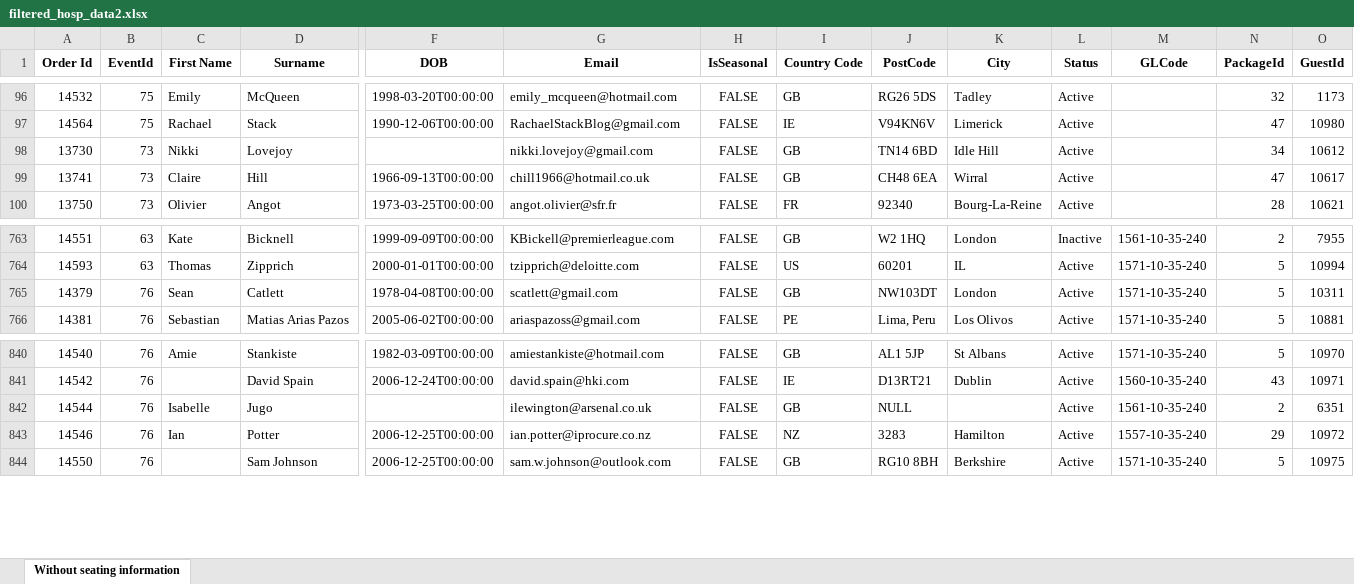
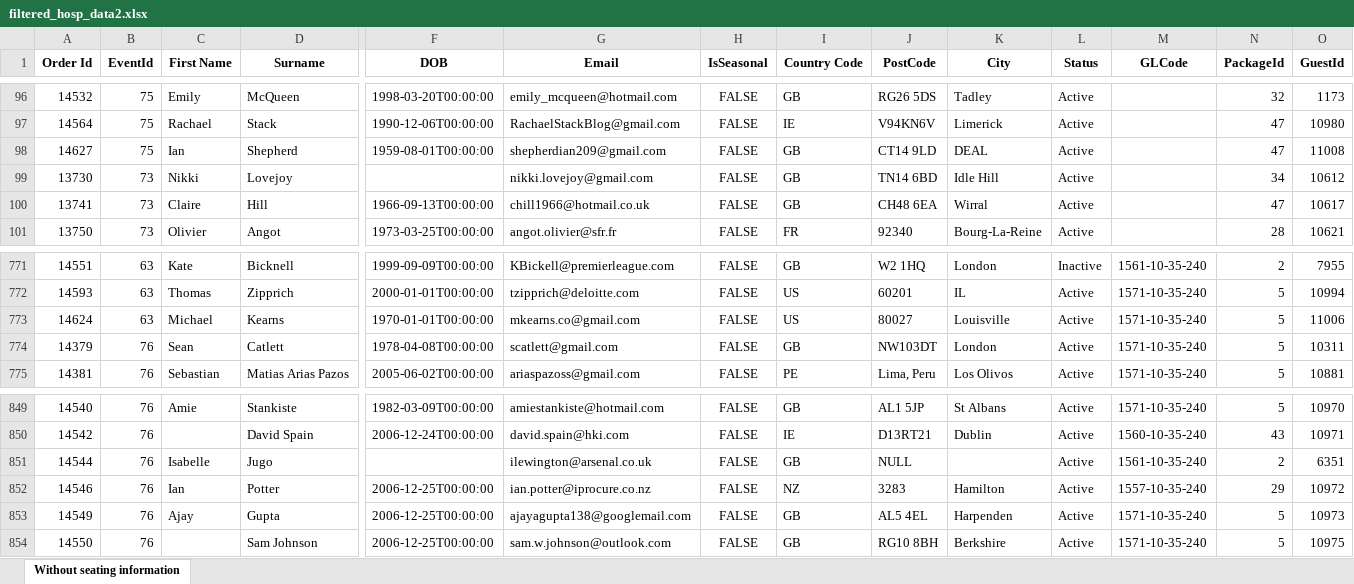
Before and after one commit to AFC-Venue-Premium-Sales/afc-streamlit-apps, an Excel workbook: filtered_hosp_data2.xlsx, sheet Without seating information, drawn as a sheet; only a part is shown, gaps mark what is left out; values as stored, in another font and other column widths than the file's, no borders; rows hold the shown columns only; the diff covers the shown part only; the diff names each change by its address in the sheet, - before the commit and + after, or states it on an @@ line.

```diff
--- a/filtered_hosp_data2.xlsx (sheet Without seating information)
+++ b/filtered_hosp_data2.xlsx (sheet Without seating information)
+row 98: 14627 | 75 | Ian | Shepherd | 1959-08-01T00:00:00 | shepherdian209@gmail.com | FALSE | GB | CT14 9LD | DEAL | Active |  | 47 | 11008
+row 773: 14624 | 63 | Michael | Kearns | 1970-01-01T00:00:00 | mkearns.co@gmail.com | FALSE | US | 80027 | Louisville | Active | 1571-10-35-240 | 5 | 11006
+row 853: 14549 | 76 | Ajay | Gupta | 2006-12-25T00:00:00 | ajayagupta138@googlemail.com | FALSE | GB | AL5 4EL | Harpenden | Active | 1571-10-35-240 | 5 | 10973
```
Also changed, not shown: 45 added rows and 11 edited cells elsewhere in this sheet, 2 other files.
